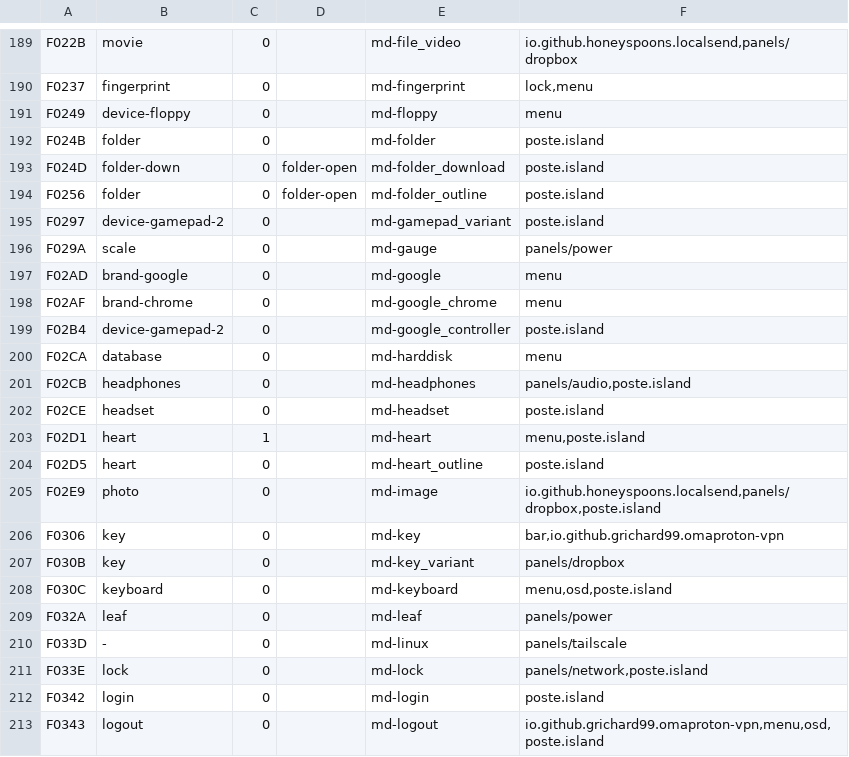
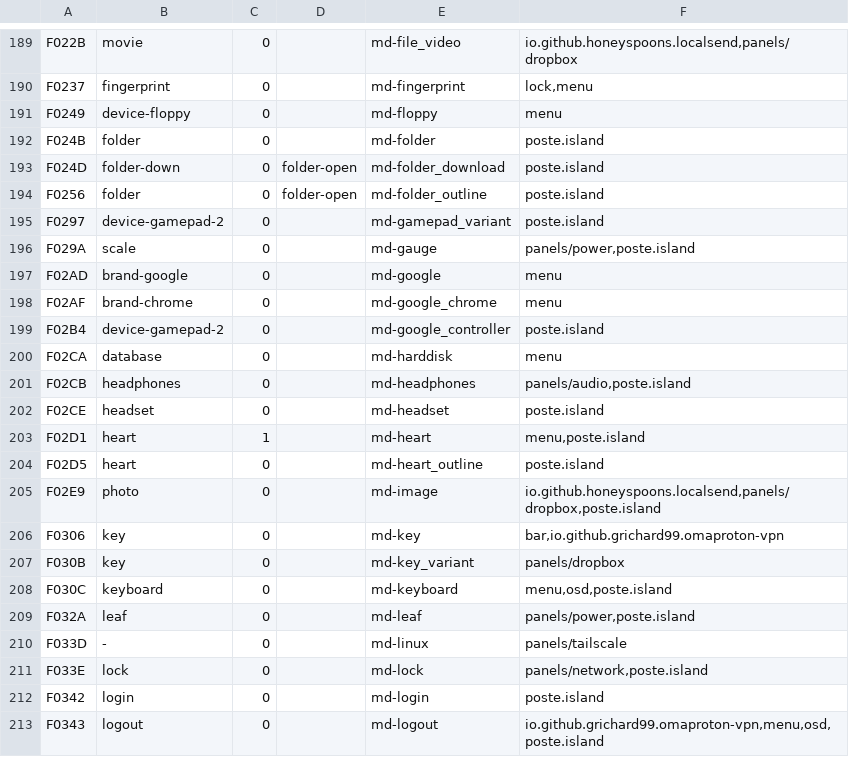
Before and after one commit to KristenJestin/poste, a TSV file: bootstrap/icons/glyphs.tsv, drawn as a sheet; only a part is shown, gaps mark what is left out.

Commit message:
île : profil d'alimentation (power-profiles-daemon) visible et réglable : choix à trois dans le centre de contrôle sous la batterie (seul sur un PC fixe), icône du profil dans la bulle de la batterie 6 s au débranchement et son nom dans la carte, OSD dans le bandeau à chaque changement ; lu dans le singleton PowerProfiles de Quickshell, réglé par omarchy-powerprofiles-set <ac|battery> ; simulation profileSim, commande profile

```diff
--- a/bootstrap/icons/glyphs.tsv
+++ b/bootstrap/icons/glyphs.tsv
@@ -195,3 +195,3 @@ F0256	folder	0	folder-open	md-folder_outline	poste.island
 F0297	device-gamepad-2	0		md-gamepad_variant	poste.island
-F029A	scale	0		md-gauge	panels/power
+F029A	scale	0		md-gauge	panels/power,poste.island
 F02AD	brand-google	0		md-google	menu
@@ -208,3 +208,3 @@ F030B	key	0		md-key_variant	panels/dropbox
 F030C	keyboard	0		md-keyboard	menu,osd,poste.island
-F032A	leaf	0		md-leaf	panels/power
+F032A	leaf	0		md-leaf	panels/power,poste.island
 F033D	-	0		md-linux	panels/tailscale
```
Also changed, not shown: 11 other files.
